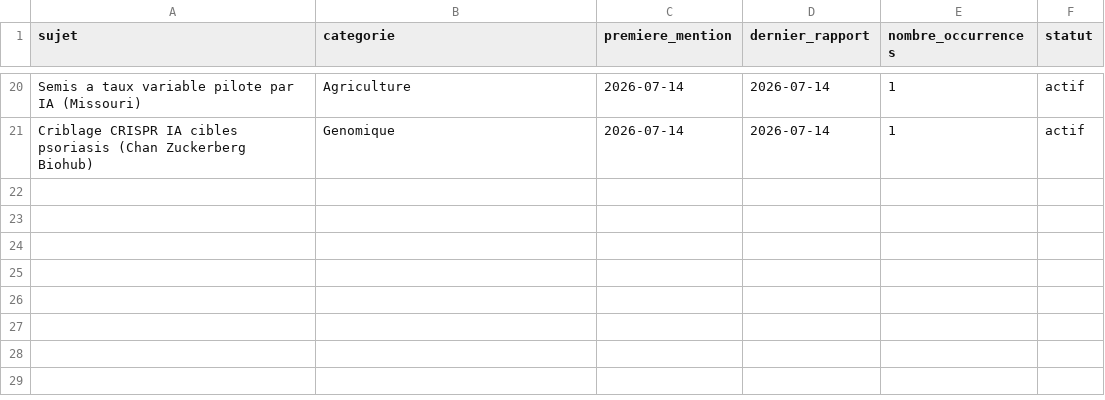
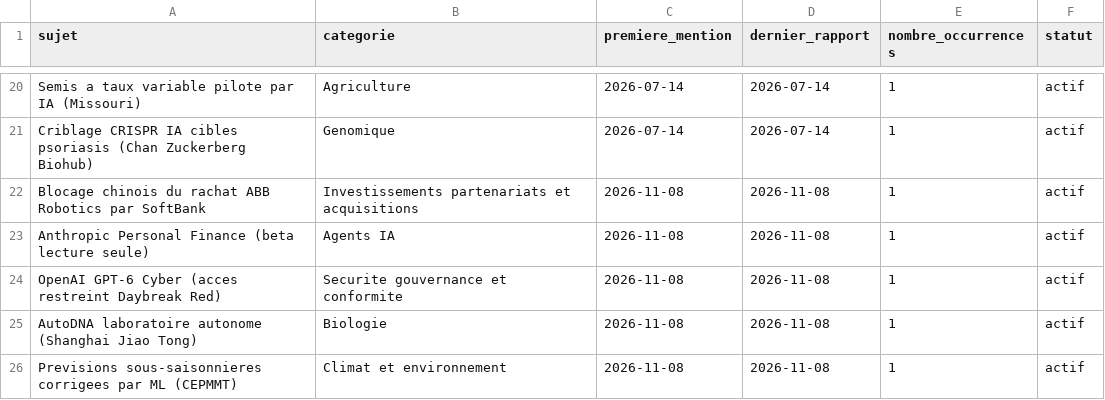
Before and after one commit to perillatjerome/ai-intelligence-watch, a CSV file: data/topic-index.csv, drawn as a sheet; only a part is shown, gaps mark what is left out.

```diff
--- a/data/topic-index.csv
+++ b/data/topic-index.csv
@@ -21 +21,6 @@ Semis a taux variable pilote par IA (Missouri),Agriculture,2026-07-14,2026-07-14
 Criblage CRISPR IA cibles psoriasis (Chan Zuckerberg Biohub),Genomique,2026-07-14,2026-07-14,1,actif
+Blocage chinois du rachat ABB Robotics par SoftBank,Investissements partenariats et acquisitions,2026-11-08,2026-11-08,1,actif
+Anthropic Personal Finance (beta lecture seule),Agents IA,2026-11-08,2026-11-08,1,actif
+OpenAI GPT-6 Cyber (acces restreint Daybreak Red),Securite gouvernance et conformite,2026-11-08,2026-11-08,1,actif
+AutoDNA laboratoire autonome (Shanghai Jiao Tong),Biologie,2026-11-08,2026-11-08,1,actif
+Previsions sous-saisonnieres corrigees par ML (CEPMMT),Climat et environnement,2026-11-08,2026-11-08,1,actif
```
Also changed, not shown: data/news-index.csv, data/source-register.csv, 1 other file.
